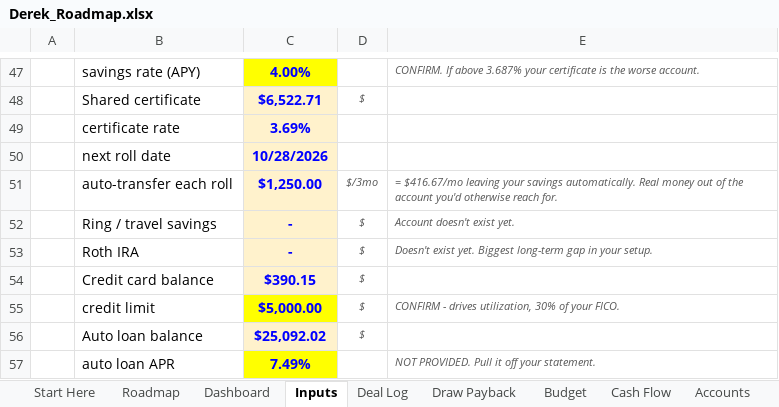
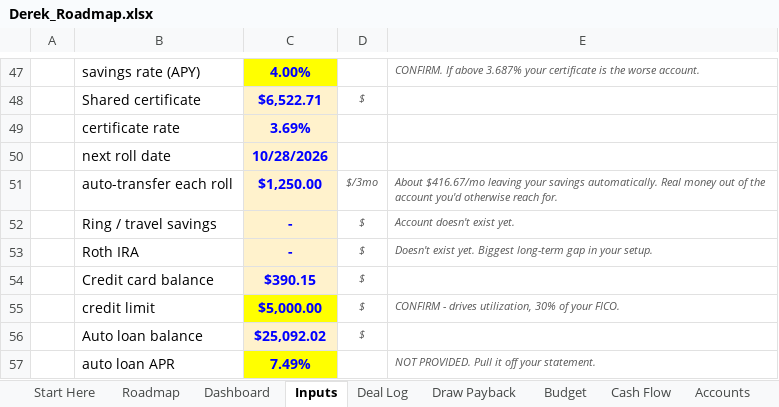
Before and after one commit to dereksdatuh/BaxterMortgage, an Excel workbook: personal-finance/Derek_Roadmap.xlsx, sheet Inputs, drawn as a sheet; only a part is shown, gaps mark what is left out; values as stored, in another font and other column widths than the file's, no borders; formulas without a stored value are shown as written; the diff covers the shown part only; the diff names each change by its address in the sheet, - before the commit and + after, or states it on an @@ line.

```diff
--- a/personal-finance/Derek_Roadmap.xlsx (sheet Inputs)
+++ b/personal-finance/Derek_Roadmap.xlsx (sheet Inputs)
-E51: = $416.67/mo leaving…
+E51: About $416.67/mo leaving…
```
Also changed, not shown: 13 edited cells elsewhere in this sheet, sheet Deal Log, sheet Draw Payback, sheet Accounts, sheet Cash Flow, sheet Car Loan, sheet Roadmap, 6 more sheets, 2 other files.
